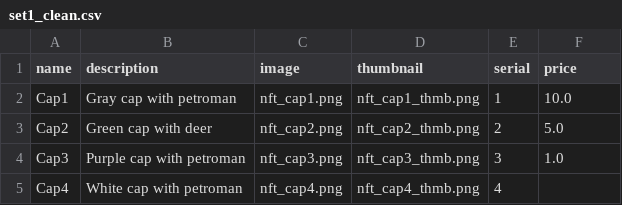
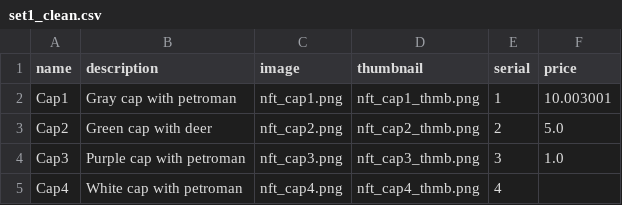
Before and after one commit to emerald-dao/token-minter, a CSV file: assets/set1_clean.csv, drawn as a sheet.

```diff
--- a/assets/set1_clean.csv
+++ b/assets/set1_clean.csv
@@ -1,3 +1,3 @@
 name,description,image,thumbnail,serial,price
-Cap1,Gray cap with petroman,nft_cap1.png,nft_cap1_thmb.png,1,10.0
+Cap1,Gray cap with petroman,nft_cap1.png,nft_cap1_thmb.png,1,10.003001
 Cap2,Green cap with deer,nft_cap2.png,nft_cap2_thmb.png,2,5.0
```
Also changed, not shown: 2 other files.
